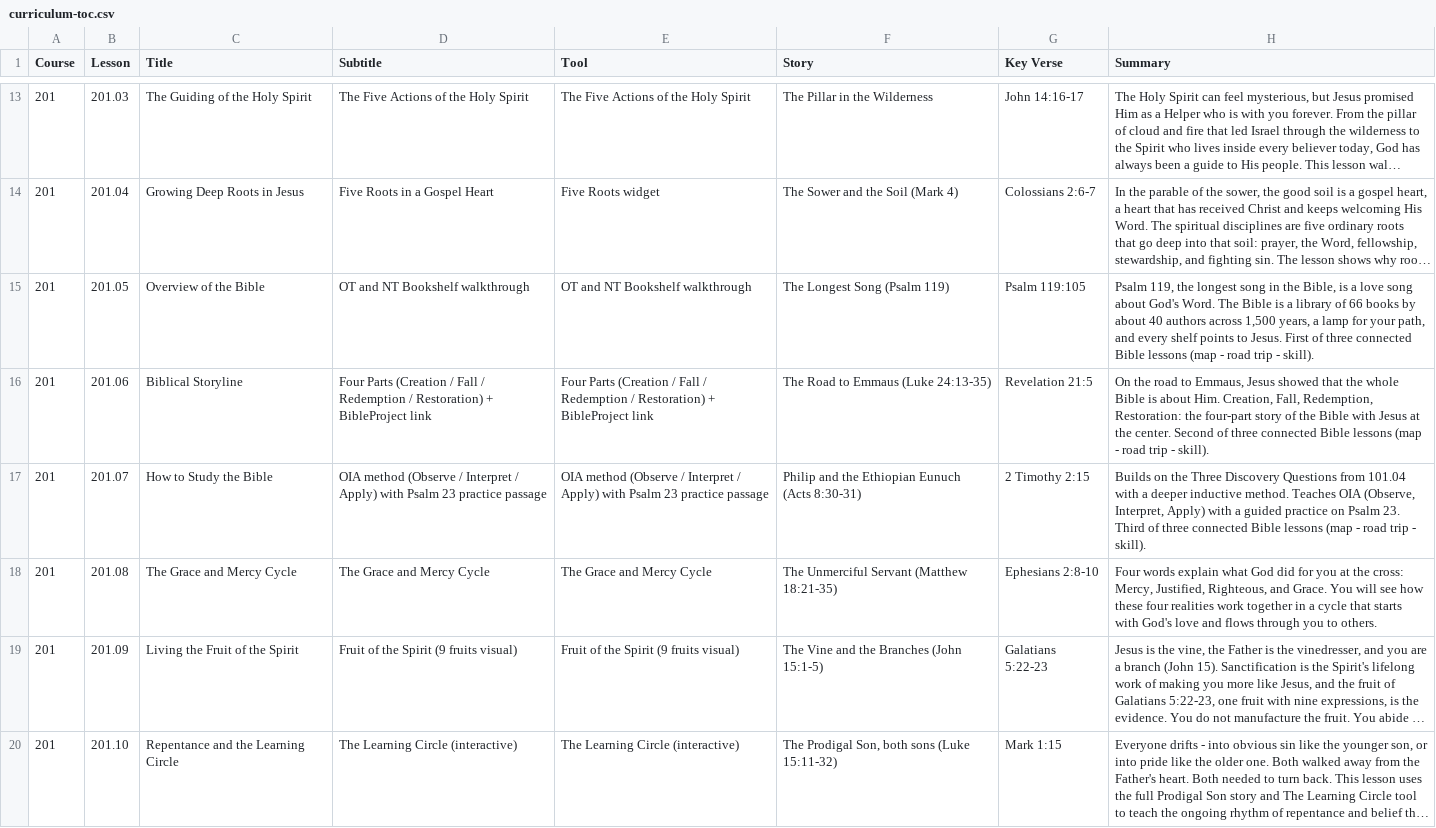
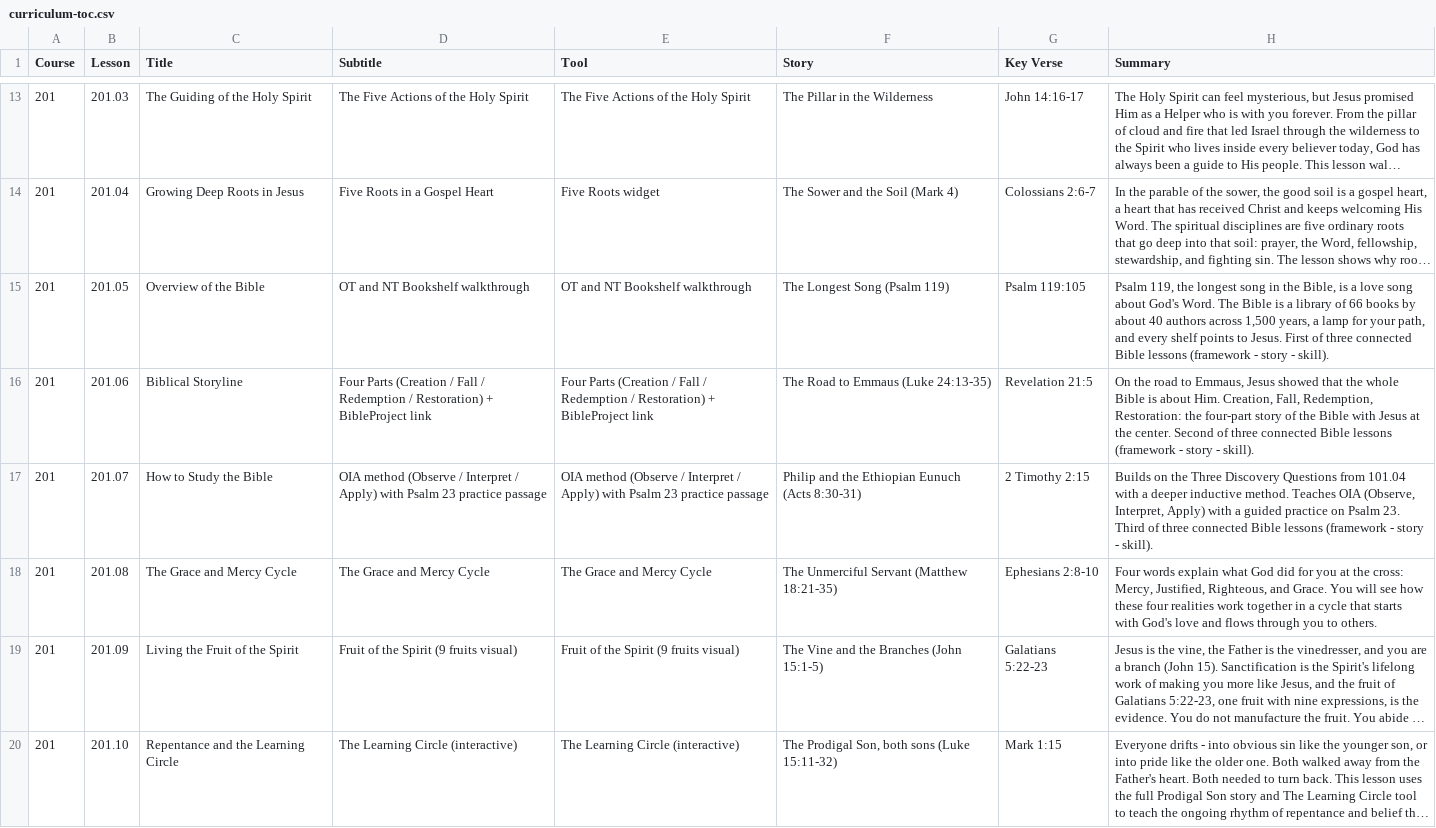
Before and after one commit to davepartin/ministrybag1, a CSV file: discipleship/curriculum-toc.csv, drawn as a sheet; only a part is shown, gaps mark what is left out; long unchanged cells end in …; the diff names each change by its address in the sheet, - before the commit and + after, or states it on an @@ line.

```diff
--- a/discipleship/curriculum-toc.csv
+++ b/discipleship/curriculum-toc.csv
-H15 (Summary): …Bible lessons (map - road trip - skill).
+H15 (Summary): …Bible lessons (framework - story - skill).
-H16 (Summary): …Bible lessons (map - road trip - skill).
+H16 (Summary): …Bible lessons (framework - story - skill).
-H17 (Summary): …Bible lessons (map - road trip - skill).
+H17 (Summary): …Bible lessons (framework - story - skill).
```
Also changed, not shown: 4 other files.
